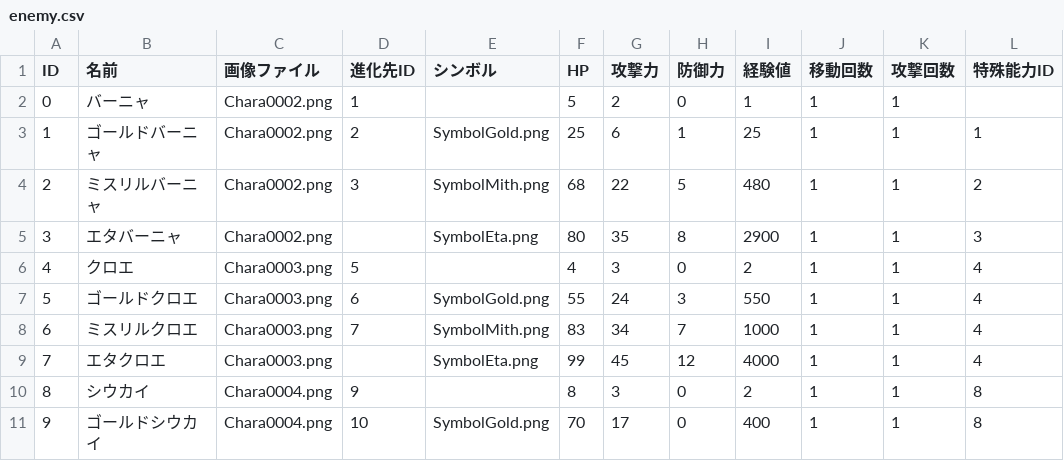
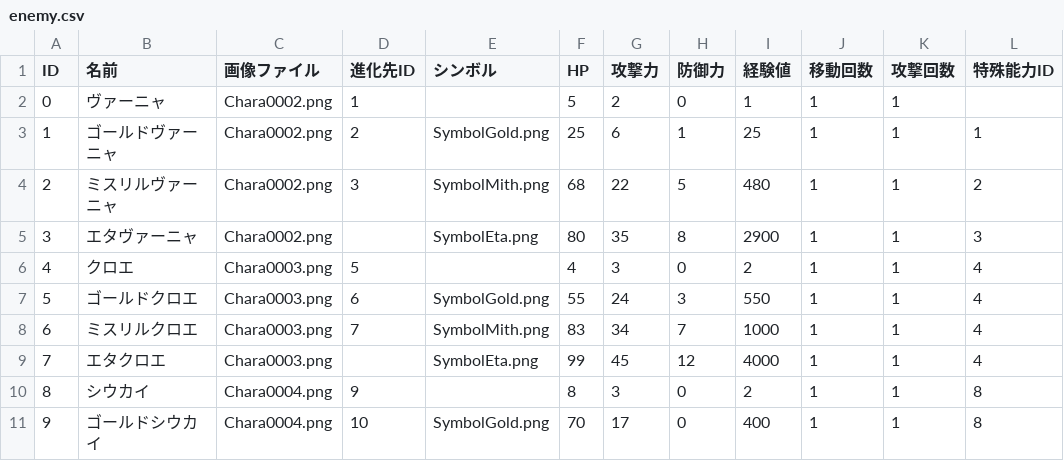
Before and after one commit to Aliostro/lumia-underground-labyrinth, a CSV file: assets/data/enemy.csv, drawn as a sheet; only a part is shown; the diff names each change by its address in the sheet, - before the commit and + after, or states it on an @@ line.

```diff
--- a/assets/data/enemy.csv
+++ b/assets/data/enemy.csv
-B2 (名前): バーニャ
+B2 (名前): ヴァーニャ
-B3 (名前): ゴールドバーニャ
+B3 (名前): ゴールドヴァーニャ
-B4 (名前): ミスリルバーニャ
+B4 (名前): ミスリルヴァーニャ
-B5 (名前): エタバーニャ
+B5 (名前): エタヴァーニャ
```
Also changed, not shown: assets/data/craft.csv, assets/data/item-effect.csv, 13 other files.
